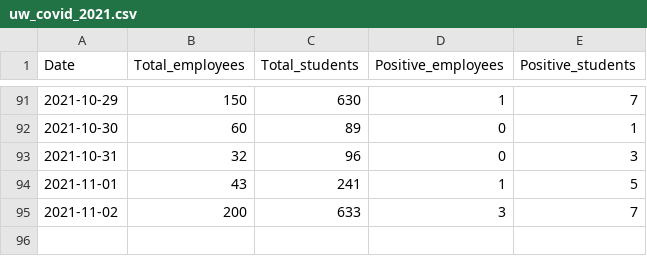
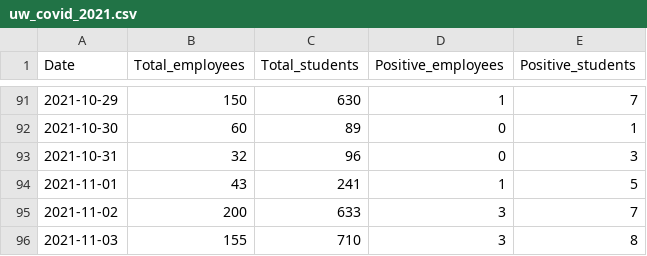
Before and after one commit to kbroman/UWCovid2021, a CSV file: uw_covid_2021.csv, drawn as a sheet; only a part is shown, gaps mark what is left out; the diff names each change by its address in the sheet, - before the commit and + after, or states it on an @@ line.

Commit message:
Add 2021-11-03 data

```diff
--- a/uw_covid_2021.csv
+++ b/uw_covid_2021.csv
+row 96: 2021-11-03 | 155 | 710 | 3 | 8
```
Also changed, not shown: 1 other file.
